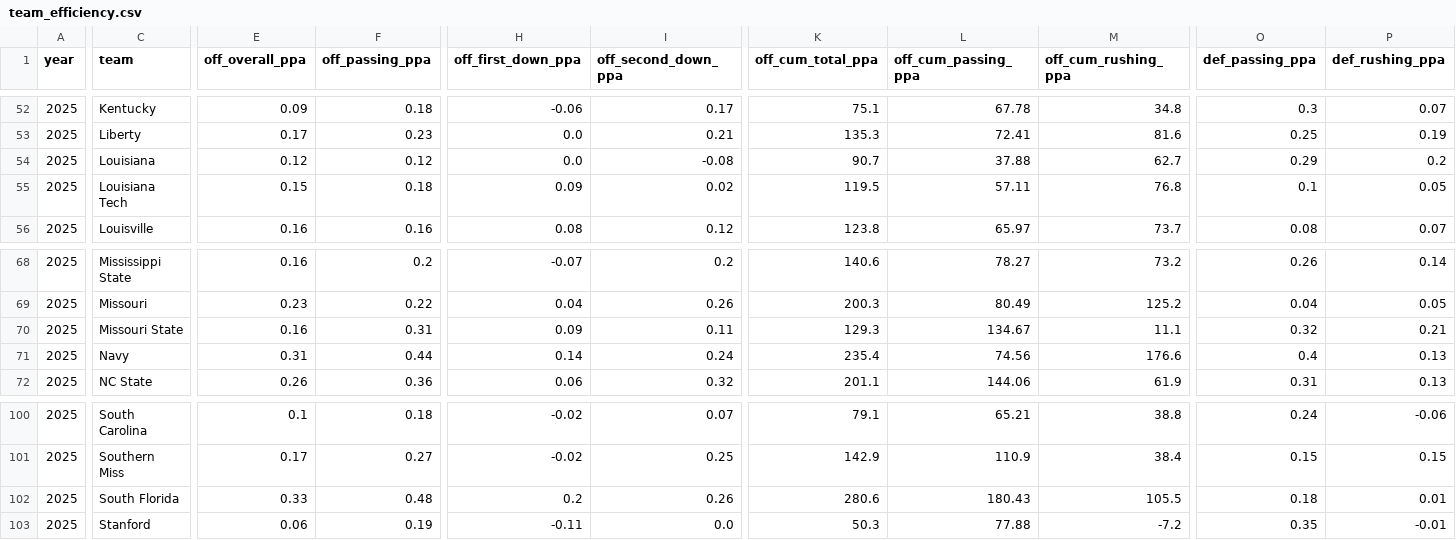
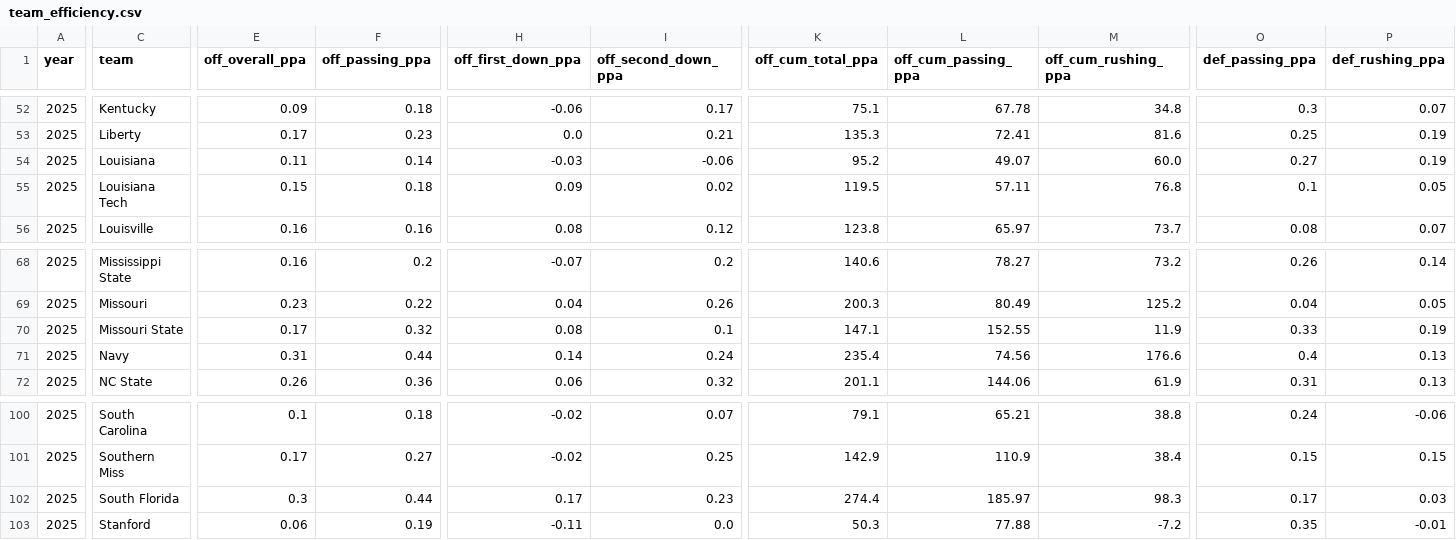
Before and after one commit to Clownworldenjoyer76/cfb_for_mat, a CSV file: team_efficiency.csv, drawn as a sheet; only a part is shown, gaps mark what is left out; the diff covers the shown part only; the diff names each change by its address in the sheet, - before the commit and + after, or states it on an @@ line.

```diff
--- a/team_efficiency.csv
+++ b/team_efficiency.csv
-E54 (off_overall_ppa): 0.12
+E54 (off_overall_ppa): 0.11
-F54 (off_passing_ppa): 0.12
+F54 (off_passing_ppa): 0.14
-H54 (off_first_down_ppa): 0.0
+H54 (off_first_down_ppa): -0.03
-I54 (off_second_down_ppa): -0.08
+I54 (off_second_down_ppa): -0.06
-K54 (off_cum_total_ppa): 90.7
+K54 (off_cum_total_ppa): 95.2
-L54 (off_cum_passing_ppa): 37.88
+L54 (off_cum_passing_ppa): 49.07
-M54 (off_cum_rushing_ppa): 62.7
+M54 (off_cum_rushing_ppa): 60.0
-O54 (def_passing_ppa): 0.29
+O54 (def_passing_ppa): 0.27
-P54 (def_rushing_ppa): 0.2
+P54 (def_rushing_ppa): 0.19
-E70 (off_overall_ppa): 0.16
+E70 (off_overall_ppa): 0.17
-F70 (off_passing_ppa): 0.31
+F70 (off_passing_ppa): 0.32
-H70 (off_first_down_ppa): 0.09
+H70 (off_first_down_ppa): 0.08
-I70 (off_second_down_ppa): 0.11
+I70 (off_second_down_ppa): 0.1
-K70 (off_cum_total_ppa): 129.3
+K70 (off_cum_total_ppa): 147.1
-L70 (off_cum_passing_ppa): 134.67
+L70 (off_cum_passing_ppa): 152.55
-M70 (off_cum_rushing_ppa): 11.1
+M70 (off_cum_rushing_ppa): 11.9
-O70 (def_passing_ppa): 0.32
+O70 (def_passing_ppa): 0.33
-P70 (def_rushing_ppa): 0.21
+P70 (def_rushing_ppa): 0.19
-E102 (off_overall_ppa): 0.33
+E102 (off_overall_ppa): 0.3
-F102 (off_passing_ppa): 0.48
+F102 (off_passing_ppa): 0.44
-H102 (off_first_down_ppa): 0.2
+H102 (off_first_down_ppa): 0.17
-I102 (off_second_down_ppa): 0.26
+I102 (off_second_down_ppa): 0.23
-K102 (off_cum_total_ppa): 280.6
+K102 (off_cum_total_ppa): 274.4
-L102 (off_cum_passing_ppa): 180.43
+L102 (off_cum_passing_ppa): 185.97
-M102 (off_cum_rushing_ppa): 105.5
+M102 (off_cum_rushing_ppa): 98.3
-O102 (def_passing_ppa): 0.18
+O102 (def_passing_ppa): 0.17
-P102 (def_rushing_ppa): 0.01
+P102 (def_rushing_ppa): 0.03
```
Also changed, not shown: 67 edited cells elsewhere in this file, 1 other file.
